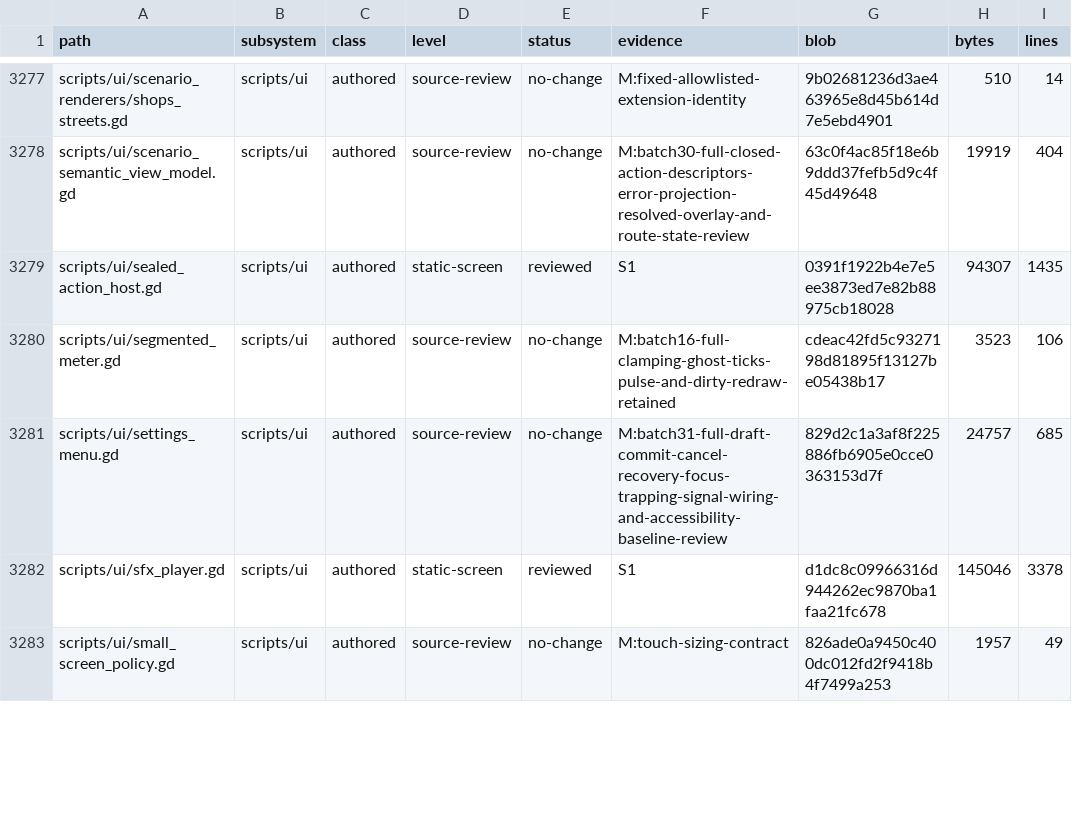
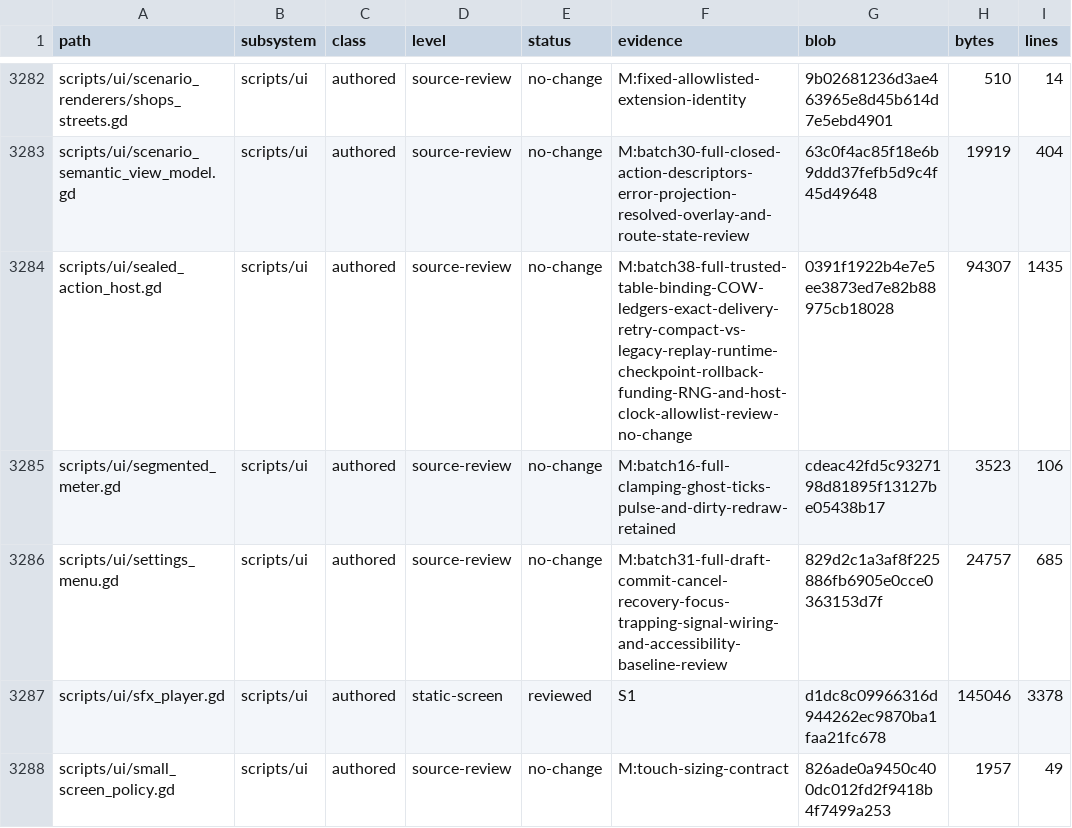
Before and after one commit to erikjpet/BeatTheHouse, a TSV file: docs/testing/incremental_cleanup_inventory.tsv, drawn as a sheet; only a part is shown, gaps mark what is left out; the diff covers the shown part only.

```diff
--- a/docs/testing/incremental_cleanup_inventory.tsv
+++ b/docs/testing/incremental_cleanup_inventory.tsv
@@ -3278,3 +3283,3 @@ scripts/ui/scenario_renderers/shops_streets.gd	scripts/ui	authored	source-review
 scripts/ui/scenario_semantic_view_model.gd	scripts/ui	authored	source-review	no-change	M:batch30-full-closed-action-descriptors-error-projection-resolved-overlay-and-route-state-review	63c0f4ac85f18e6b9ddd37fefb5d9c4f45d49648	19919	404
-scripts/ui/sealed_action_host.gd	scripts/ui	authored	static-screen	reviewed	S1	0391f1922b4e7e5ee3873ed7e82b88975cb18028	94307	1435
+scripts/ui/sealed_action_host.gd	scripts/ui	authored	source-review	no-change	M:batch38-full-trusted-table-binding-COW-ledgers-exact-delivery-retry-compact-vs-legacy-replay-runtime-checkpoint-rollback-funding-RNG-and-host-clock-allowlist-review-no-change	0391f1922b4e7e5ee3873ed7e82b88975cb18028	94307	1435
 scripts/ui/segmented_meter.gd	scripts/ui	authored	source-review	no-change	M:batch16-full-clamping-ghost-ticks-pulse-and-dirty-redraw-retained	cdeac42fd5c9327198d81895f13127be05438b17	3523	106
```
Also changed, not shown: 7 added rows and 23 edited cells elsewhere in this file, 2 other files.
